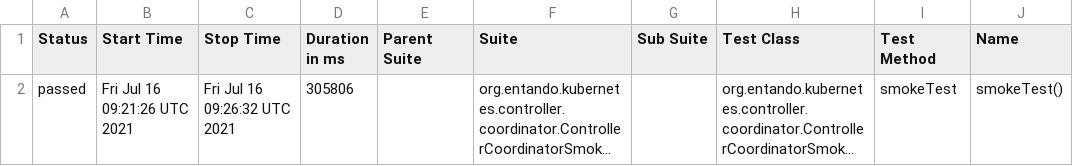
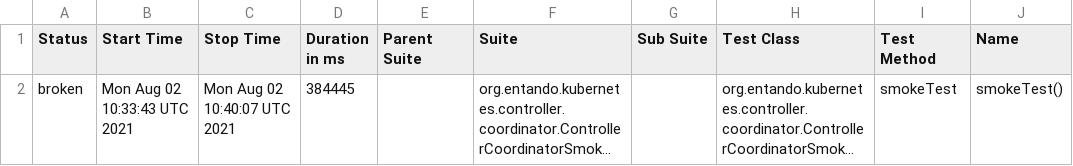
Before and after one commit to entando-k8s/devops-results, a CSV file: entando-k8s-controller-coordinator/PR-75/allure-smoke-reports/data/suites.csv, drawn as a sheet; only a part is shown; long unchanged cells end in …; the diff names each change by its address in the sheet, - before the commit and + after, or states it on an @@ line.

Commit message:
Publishing files for path entando-k8s-controller-coordinator/PR-75

```diff
--- a/entando-k8s-controller-coordinator/PR-75/allure-smoke-reports/data/suites.csv
+++ b/entando-k8s-controller-coordinator/PR-75/allure-smoke-reports/data/suites.csv
-A2 (Status): passed
+A2 (Status): broken
-B2 (Start Time): Fri Jul 16 09:21:26 UTC 2021
+B2 (Start Time): Mon Aug 02 10:33:43 UTC 2021
-C2 (Stop Time): Fri Jul 16 09:26:32 UTC 2021
+C2 (Stop Time): Mon Aug 02 10:40:07 UTC 2021
-D2 (Duration in ms): 305806
+D2 (Duration in ms): 384445
```
Also changed, not shown: 29 other files.
